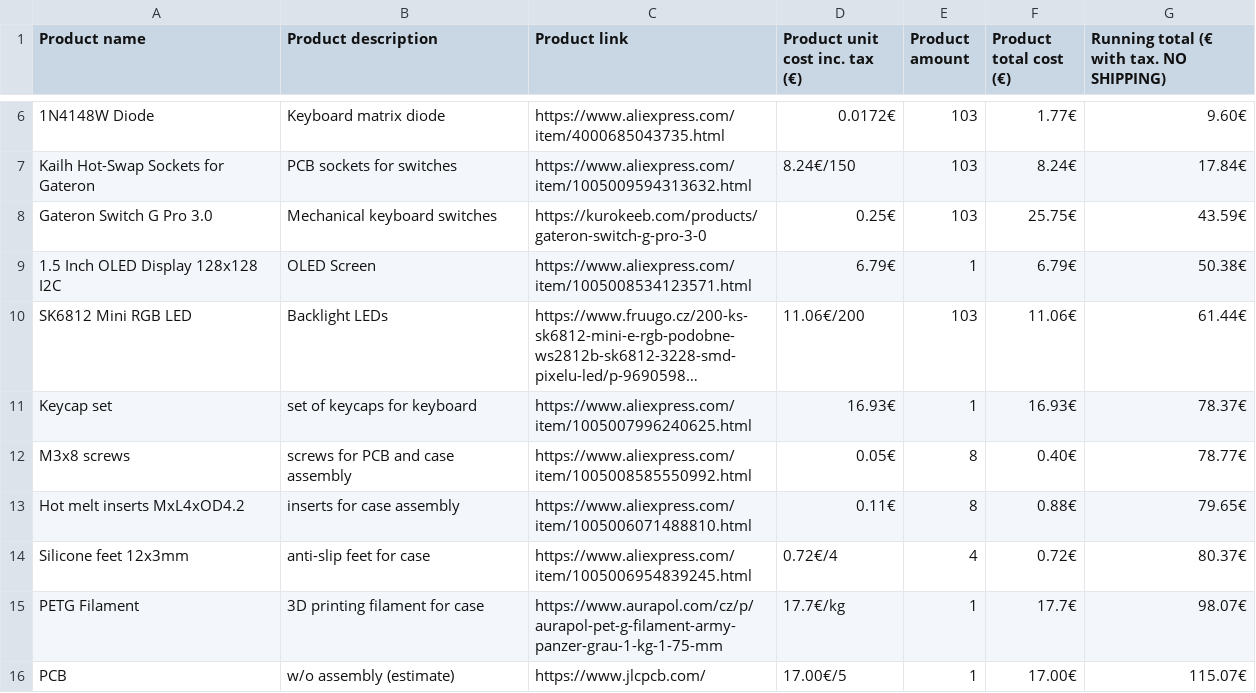
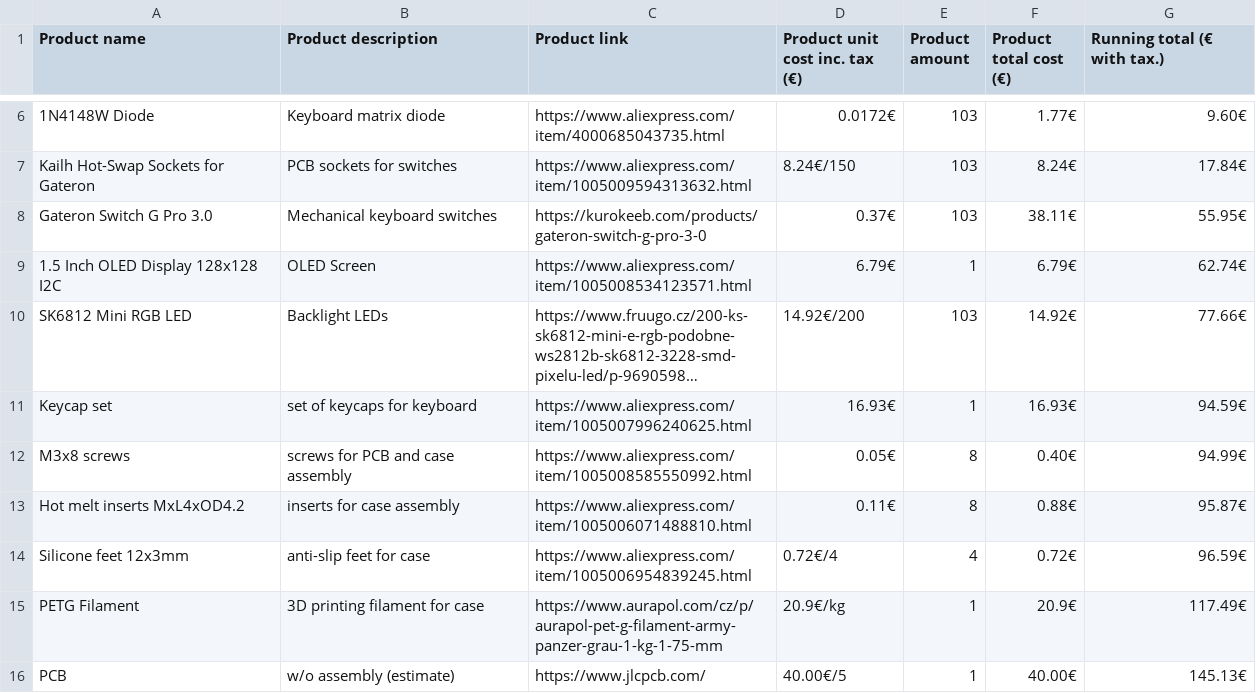
Before and after one commit to Jan3385/YDR7-Keyboard, a CSV file: BOM.csv, drawn as a sheet; only a part is shown, gaps mark what is left out; long unchanged cells end in …; the diff names each change by its address in the sheet, - before the commit and + after, or states it on an @@ line.

Commit message:
Updated BOM to add shiping costs

```diff
--- a/BOM.csv
+++ b/BOM.csv
-G1: Running total (€ with tax. NO SHIPPING)
+G1: Running total (€ with tax.)
-D8 (Product unit cost inc. tax (€)): 0.25€
+D8 (Product unit cost inc. tax (€)): 0.37€
-F8 (Product total cost (€)): 25.75€
+F8 (Product total cost (€)): 38.11€
-G8 (Running total (€ with tax.)): 43.59€
+G8 (Running total (€ with tax.)): 55.95€
-G9 (Running total (€ with tax.)): 50.38€
+G9 (Running total (€ with tax.)): 62.74€
-D10 (Product unit cost inc. tax (€)): 11.06€/200
+D10 (Product unit cost inc. tax (€)): 14.92€/200
-F10 (Product total cost (€)): 11.06€
+F10 (Product total cost (€)): 14.92€
-G10 (Running total (€ with tax.)): 61.44€
+G10 (Running total (€ with tax.)): 77.66€
-G11 (Running total (€ with tax.)): 78.37€
+G11 (Running total (€ with tax.)): 94.59€
-G12 (Running total (€ with tax.)): 78.77€
+G12 (Running total (€ with tax.)): 94.99€
-G13 (Running total (€ with tax.)): 79.65€
+G13 (Running total (€ with tax.)): 95.87€
-G14 (Running total (€ with tax.)): 80.37€
+G14 (Running total (€ with tax.)): 96.59€
-D15 (Product unit cost inc. tax (€)): 17.7€/kg
+D15 (Product unit cost inc. tax (€)): 20.9€/kg
-F15 (Product total cost (€)): 17.7€
+F15 (Product total cost (€)): 20.9€
-G15 (Running total (€ with tax.)): 98.07€
+G15 (Running total (€ with tax.)): 117.49€
-D16 (Product unit cost inc. tax (€)): 17.00€/5
+D16 (Product unit cost inc. tax (€)): 40.00€/5
-F16 (Product total cost (€)): 17.00€
+F16 (Product total cost (€)): 40.00€
-G16 (Running total (€ with tax.)): 115.07€
+G16 (Running total (€ with tax.)): 145.13€
```
